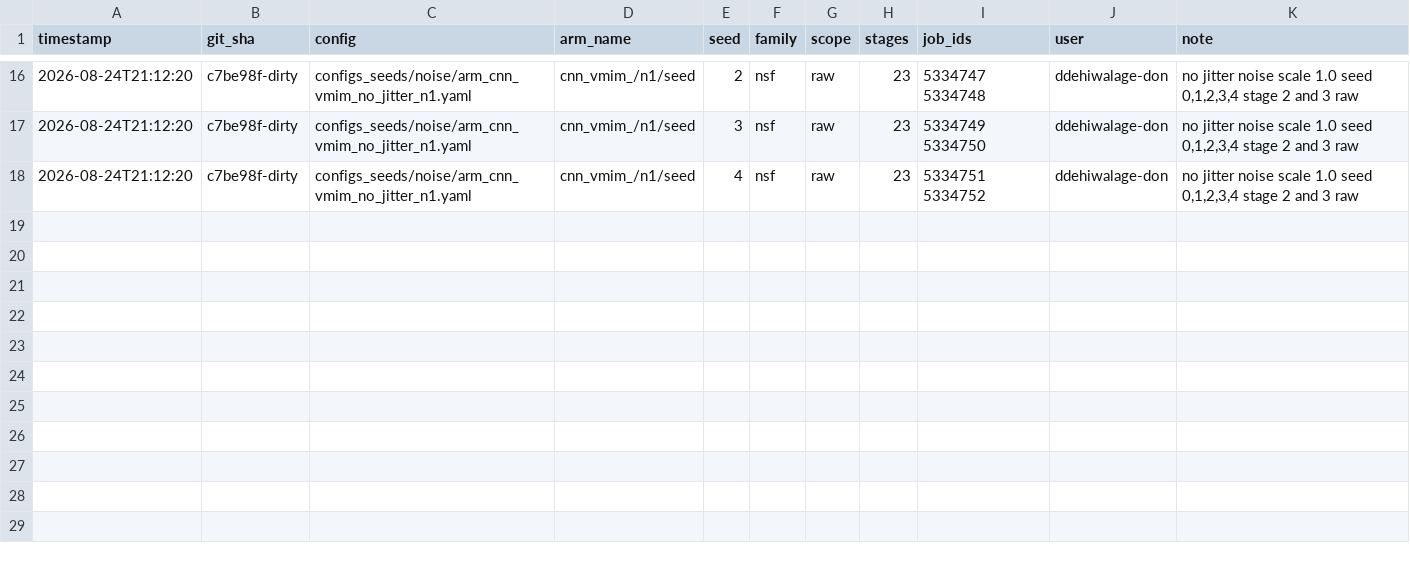
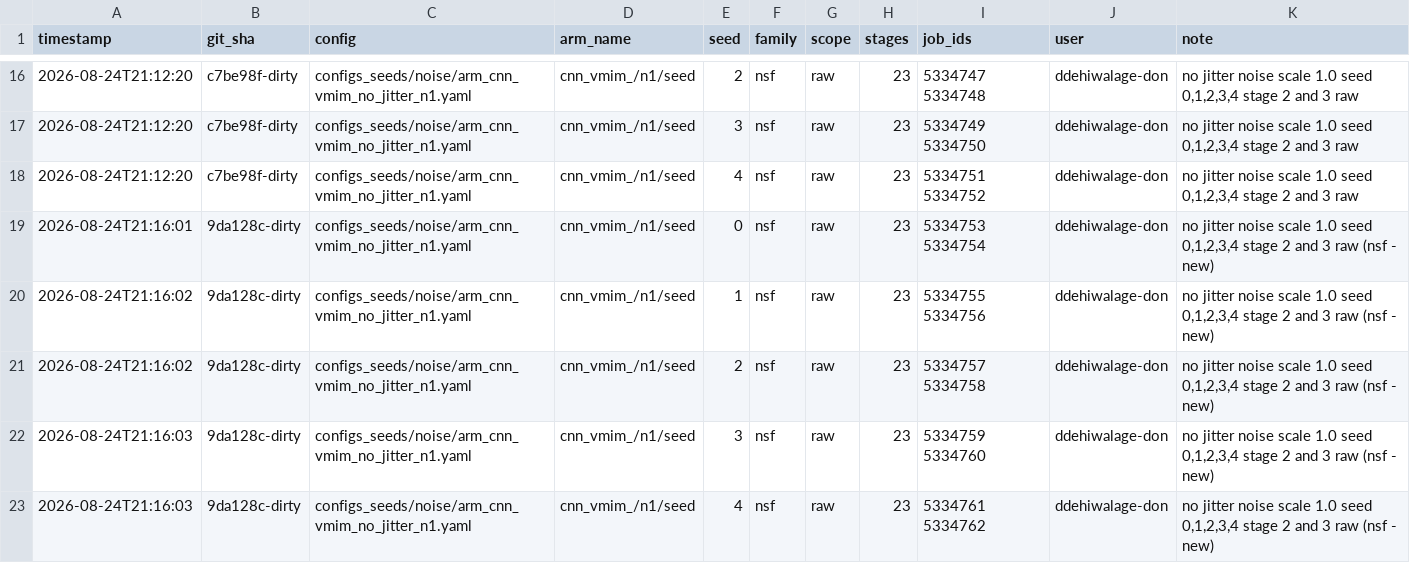
Before and after one commit to Dilru1/21cm-sbi-vmim, a CSV file: experiments/manifest.csv, drawn as a sheet; only a part is shown, gaps mark what is left out; the diff names each change by its address in the sheet, - before the commit and + after, or states it on an @@ line.

Commit message:
Log sweep: cnn_vmim_/n1/seed nsf/raw seeds [0, 1, 2, 3, 4] stages=23 @ 9da128c-dirty

```diff
--- a/experiments/manifest.csv
+++ b/experiments/manifest.csv
+row 19: 2026-08-24T21:16:01 | 9da128c-dirty | configs_seeds/noise/arm_cnn_vmim_no_jitter_n1.yaml | cnn_vmim_/n1/seed | 0 | nsf | raw | 23 | 5334753 5334754 | ddehiwalage-don | no jitter noise scale 1.0 seed 0,1,2,3,4 stage 2 and 3 raw (nsf - new)
+row 20: 2026-08-24T21:16:02 | 9da128c-dirty | configs_seeds/noise/arm_cnn_vmim_no_jitter_n1.yaml | cnn_vmim_/n1/seed | 1 | nsf | raw | 23 | 5334755 5334756 | ddehiwalage-don | no jitter noise scale 1.0 seed 0,1,2,3,4 stage 2 and 3 raw (nsf - new)
+row 21: 2026-08-24T21:16:02 | 9da128c-dirty | configs_seeds/noise/arm_cnn_vmim_no_jitter_n1.yaml | cnn_vmim_/n1/seed | 2 | nsf | raw | 23 | 5334757 5334758 | ddehiwalage-don | no jitter noise scale 1.0 seed 0,1,2,3,4 stage 2 and 3 raw (nsf - new)
+row 22: 2026-08-24T21:16:03 | 9da128c-dirty | configs_seeds/noise/arm_cnn_vmim_no_jitter_n1.yaml | cnn_vmim_/n1/seed | 3 | nsf | raw | 23 | 5334759 5334760 | ddehiwalage-don | no jitter noise scale 1.0 seed 0,1,2,3,4 stage 2 and 3 raw (nsf - new)
+row 23: 2026-08-24T21:16:03 | 9da128c-dirty | configs_seeds/noise/arm_cnn_vmim_no_jitter_n1.yaml | cnn_vmim_/n1/seed | 4 | nsf | raw | 23 | 5334761 5334762 | ddehiwalage-don | no jitter noise scale 1.0 seed 0,1,2,3,4 stage 2 and 3 raw (nsf - new)
```
